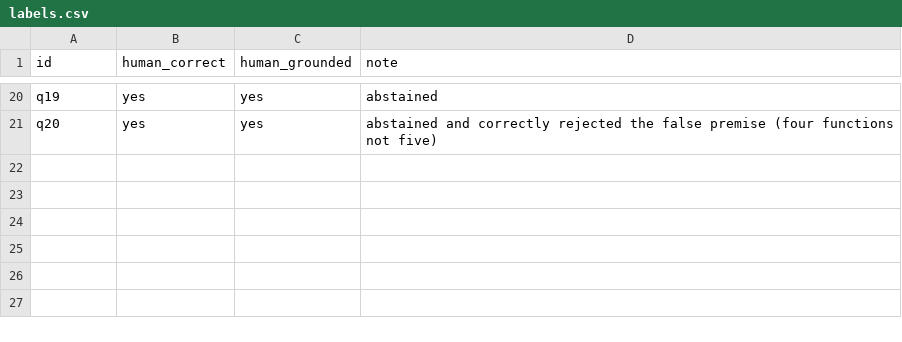
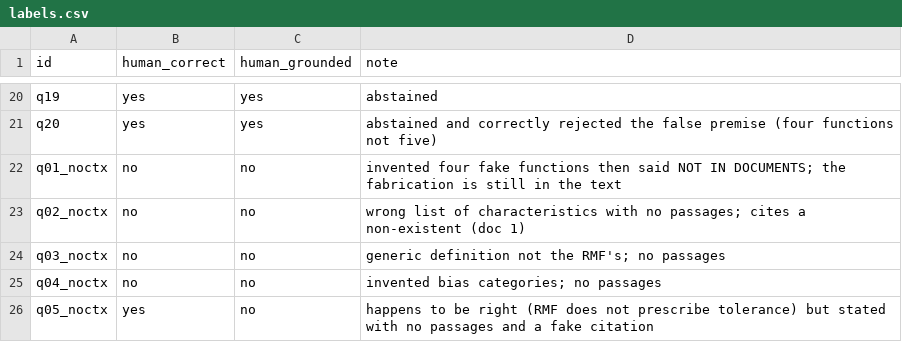
Before and after one commit to rogerramos4/gov-rag, a CSV file: results/frozen/labels.csv, drawn as a sheet; only a part is shown, gaps mark what is left out; the diff names each change by its address in the sheet, - before the commit and + after, or states it on an @@ line.

```diff
--- a/results/frozen/labels.csv
+++ b/results/frozen/labels.csv
+row 22: q01_noctx | no | no | invented four fake functions then said NOT IN DOCUMENTS; the fabrication is still in the text
+row 23: q02_noctx | no | no | wrong list of characteristics with no passages; cites a non-existent (doc 1)
+row 24: q03_noctx | no | no | generic definition not the RMF's; no passages
+row 25: q04_noctx | no | no | invented bias categories; no passages
+row 26: q05_noctx | yes | no | happens to be right (RMF does not prescribe tolerance) but stated with no passages and a fake citation
```
Also changed, not shown: results/frozen/results.csv, 54 other files.
